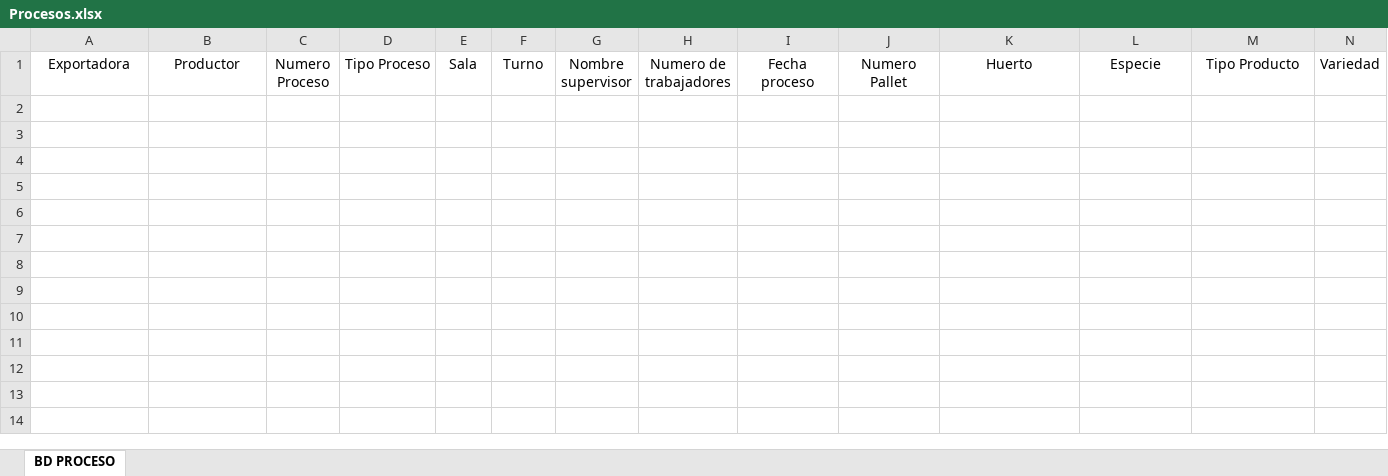
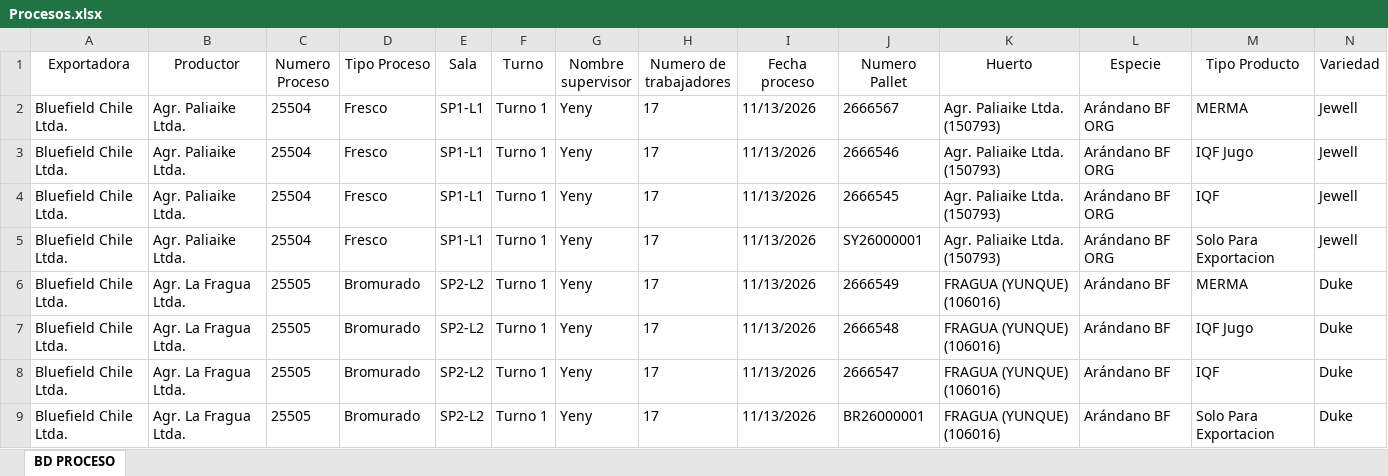
Before and after one commit to JFEGestion/Visor-Temporada-de-arandanos, an Excel workbook: Procesos.xlsx, sheet BD PROCESO, drawn as a sheet; only a part is shown; values as stored, in another font and other column widths than the file's, no borders; rows hold the shown columns only; the diff names each change by its address in the sheet, - before the commit and + after, or states it on an @@ line.

Commit message:
Add files via upload

```diff
--- a/Procesos.xlsx (sheet BD PROCESO)
+++ b/Procesos.xlsx (sheet BD PROCESO)
+row 2: Bluefield Chile Ltda. | Agr. Paliaike Ltda. | 25504 | Fresco | SP1-L1 | Turno 1 | Yeny | 17 | 11/13/2026 | 2666567 | Agr. Paliaike Ltda. (150793) | Arándano BF ORG | MERMA | Jewell
+row 3: Bluefield Chile Ltda. | Agr. Paliaike Ltda. | 25504 | Fresco | SP1-L1 | Turno 1 | Yeny | 17 | 11/13/2026 | 2666546 | Agr. Paliaike Ltda. (150793) | Arándano BF ORG | IQF Jugo | Jewell
+row 4: Bluefield Chile Ltda. | Agr. Paliaike Ltda. | 25504 | Fresco | SP1-L1 | Turno 1 | Yeny | 17 | 11/13/2026 | 2666545 | Agr. Paliaike Ltda. (150793) | Arándano BF ORG | IQF | Jewell
+row 5: Bluefield Chile Ltda. | Agr. Paliaike Ltda. | 25504 | Fresco | SP1-L1 | Turno 1 | Yeny | 17 | 11/13/2026 | SY26000001 | Agr. Paliaike Ltda. (150793) | Arándano BF ORG | Solo Para Exportacion | Jewell
+row 6: Bluefield Chile Ltda. | Agr. La Fragua Ltda. | 25505 | Bromurado | SP2-L2 | Turno 1 | Yeny | 17 | 11/13/2026 | 2666549 | FRAGUA (YUNQUE) (106016) | Arándano BF | MERMA | Duke
+row 7: Bluefield Chile Ltda. | Agr. La Fragua Ltda. | 25505 | Bromurado | SP2-L2 | Turno 1 | Yeny | 17 | 11/13/2026 | 2666548 | FRAGUA (YUNQUE) (106016) | Arándano BF | IQF Jugo | Duke
+row 8: Bluefield Chile Ltda. | Agr. La Fragua Ltda. | 25505 | Bromurado | SP2-L2 | Turno 1 | Yeny | 17 | 11/13/2026 | 2666547 | FRAGUA (YUNQUE) (106016) | Arándano BF | IQF | Duke
+row 9: Bluefield Chile Ltda. | Agr. La Fragua Ltda. | 25505 | Bromurado | SP2-L2 | Turno 1 | Yeny | 17 | 11/13/2026 | BR26000001 | FRAGUA (YUNQUE) (106016) | Arándano BF | Solo Para Exportacion | Duke
```
